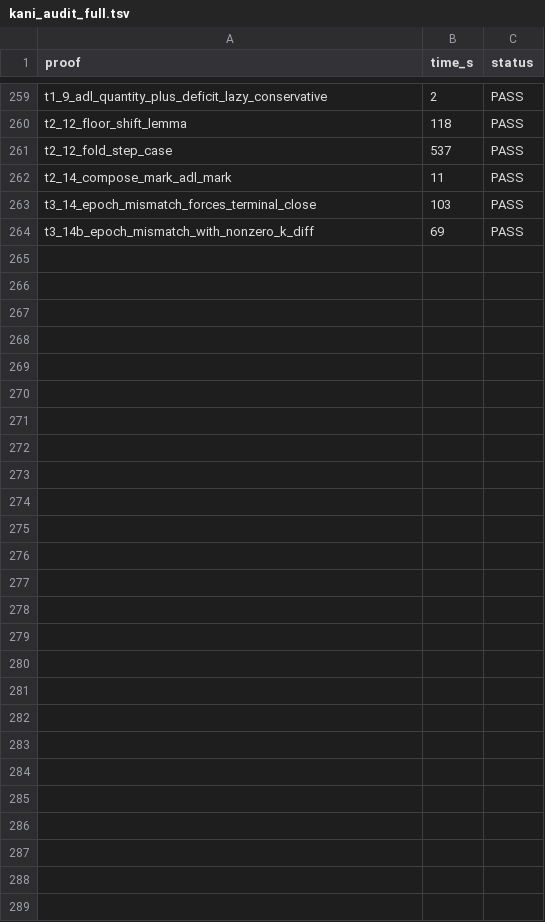
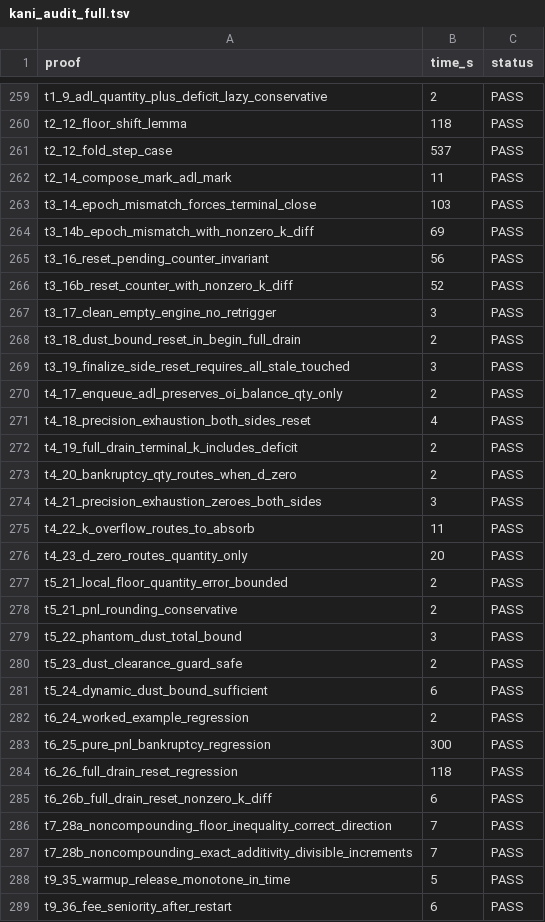
Before and after one commit to dcccrypto/percolator, a TSV file: kani_audit_full.tsv, drawn as a sheet; only a part is shown, gaps mark what is left out.

```diff
--- a/kani_audit_full.tsv
+++ b/kani_audit_full.tsv
@@ -264 +264,26 @@ t3_14_epoch_mismatch_forces_terminal_close	103	PASS
 t3_14b_epoch_mismatch_with_nonzero_k_diff	69	PASS
+t3_16_reset_pending_counter_invariant	56	PASS
+t3_16b_reset_counter_with_nonzero_k_diff	52	PASS
+t3_17_clean_empty_engine_no_retrigger	3	PASS
+t3_18_dust_bound_reset_in_begin_full_drain	2	PASS
+t3_19_finalize_side_reset_requires_all_stale_touched	3	PASS
+t4_17_enqueue_adl_preserves_oi_balance_qty_only	2	PASS
+t4_18_precision_exhaustion_both_sides_reset	4	PASS
+t4_19_full_drain_terminal_k_includes_deficit	2	PASS
+t4_20_bankruptcy_qty_routes_when_d_zero	2	PASS
+t4_21_precision_exhaustion_zeroes_both_sides	3	PASS
+t4_22_k_overflow_routes_to_absorb	11	PASS
+t4_23_d_zero_routes_quantity_only	20	PASS
+t5_21_local_floor_quantity_error_bounded	2	PASS
+t5_21_pnl_rounding_conservative	2	PASS
+t5_22_phantom_dust_total_bound	3	PASS
+t5_23_dust_clearance_guard_safe	2	PASS
+t5_24_dynamic_dust_bound_sufficient	6	PASS
+t6_24_worked_example_regression	2	PASS
+t6_25_pure_pnl_bankruptcy_regression	300	PASS
+t6_26_full_drain_reset_regression	118	PASS
+t6_26b_full_drain_reset_nonzero_k_diff	6	PASS
+t7_28a_noncompounding_floor_inequality_correct_direction	7	PASS
+t7_28b_noncompounding_exact_additivity_divisible_increments	7	PASS
+t9_35_warmup_release_monotone_in_time	5	PASS
+t9_36_fee_seniority_after_restart	6	PASS
```
Also changed, not shown: kani_audit_final.tsv.
